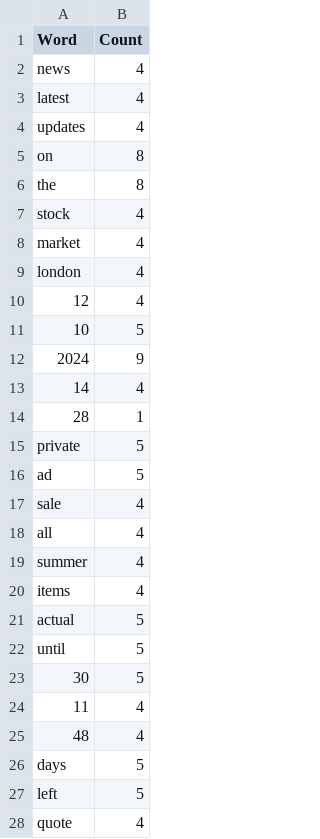
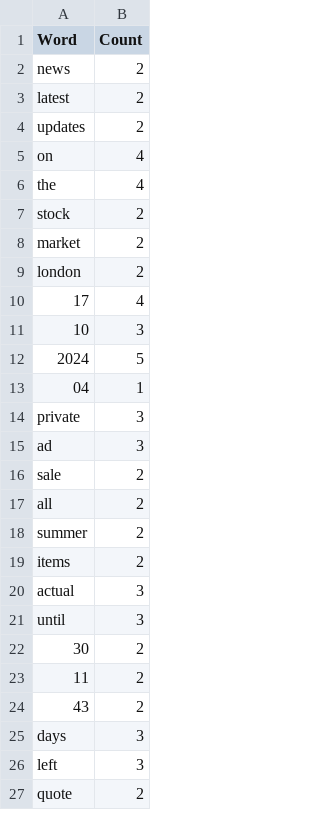
Before and after one commit to vlad89buzan/Python_for_Data_Quality_Engineers, a CSV file: word_count.csv, drawn as a sheet; only a part is shown; the diff covers the shown part only.

```diff
--- a/word_count.csv
+++ b/word_count.csv
@@ -1,28 +1,27 @@
 Word,Count
-news,4
-latest,4
-updates,4
-on,8
-the,8
-stock,4
-market,4
-london,4
-12,4
-10,5
-2024,9
-14,4
-28,1
-private,5
-ad,5
-sale,4
-all,4
-summer,4
-items,4
-actual,5
-until,5
-30,5
-11,4
-48,4
-days,5
-left,5
-quote,4
+news,2
+latest,2
+updates,2
+on,4
+the,4
+stock,2
+market,2
+london,2
+17,4
+10,3
+2024,5
+04,1
+private,3
+ad,3
+sale,2
+all,2
+summer,2
+items,2
+actual,3
+until,3
+30,2
+11,2
+43,2
+days,3
+left,3
+quote,2
```
Also changed, not shown: 1 removed row and 18 edited cells elsewhere in this file, letter_statistics.csv, 3 other files.
